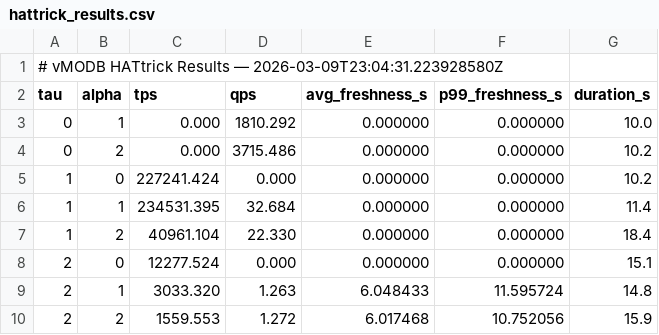
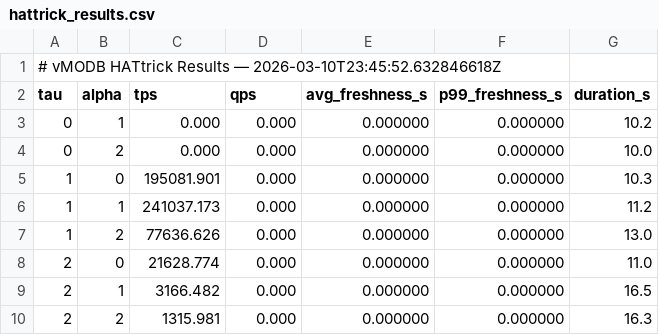
Before and after one commit to klysa7/vMODB, a CSV file: tpcc/proxy-tpcc/hattrick_results.csv, drawn as a sheet.

```diff
--- a/tpcc/proxy-tpcc/hattrick_results.csv
+++ b/tpcc/proxy-tpcc/hattrick_results.csv
@@ -1,10 +1,10 @@
-# vMODB HATtrick Results — 2026-03-09T23:04:31.223928580Z
+# vMODB HATtrick Results — 2026-03-10T23:45:52.632846618Z
 tau,alpha,tps,qps,avg_freshness_s,p99_freshness_s,duration_s
-0,1,0.000,1810.292,0.000000,0.000000,10.0
-0,2,0.000,3715.486,0.000000,0.000000,10.2
-1,0,227241.424,0.000,0.000000,0.000000,10.2
-1,1,234531.395,32.684,0.000000,0.000000,11.4
-1,2,40961.104,22.330,0.000000,0.000000,18.4
-2,0,12277.524,0.000,0.000000,0.000000,15.1
-2,1,3033.320,1.263,6.048433,11.595724,14.8
-2,2,1559.553,1.272,6.017468,10.752056,15.9
+0,1,0.000,0.000,0.000000,0.000000,10.2
+0,2,0.000,0.000,0.000000,0.000000,10.0
+1,0,195081.901,0.000,0.000000,0.000000,10.3
+1,1,241037.173,0.000,0.000000,0.000000,11.2
+1,2,77636.626,0.000,0.000000,0.000000,13.0
+2,0,21628.774,0.000,0.000000,0.000000,11.0
+2,1,3166.482,0.000,0.000000,0.000000,16.5
+2,2,1315.981,0.000,0.000000,0.000000,16.3
```
Also changed, not shown: 9 other files.
